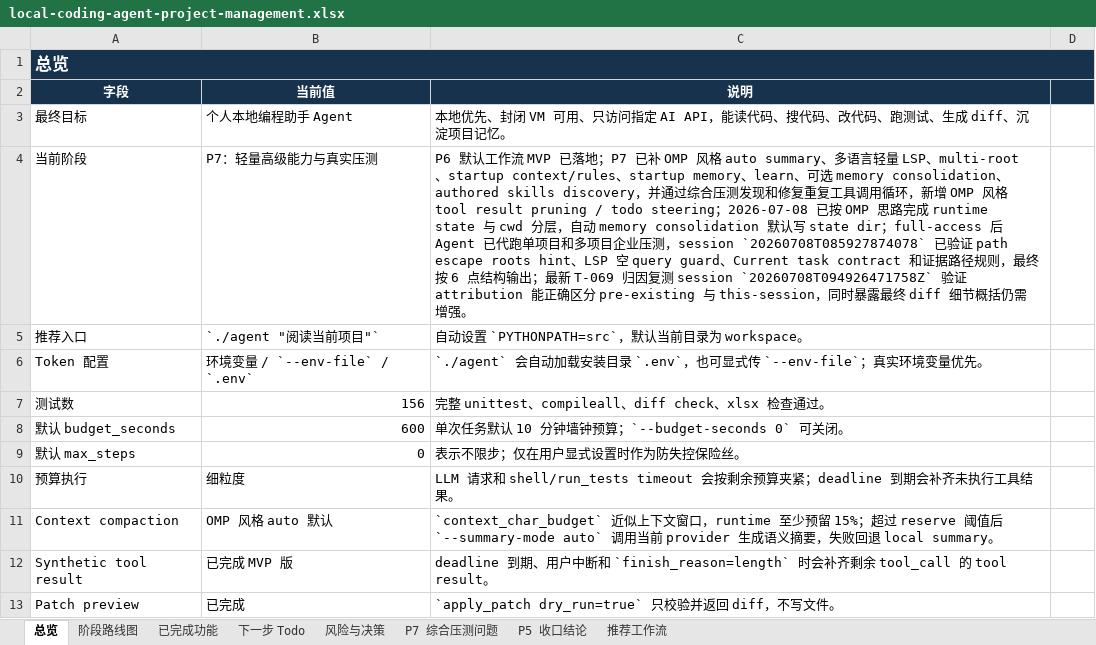
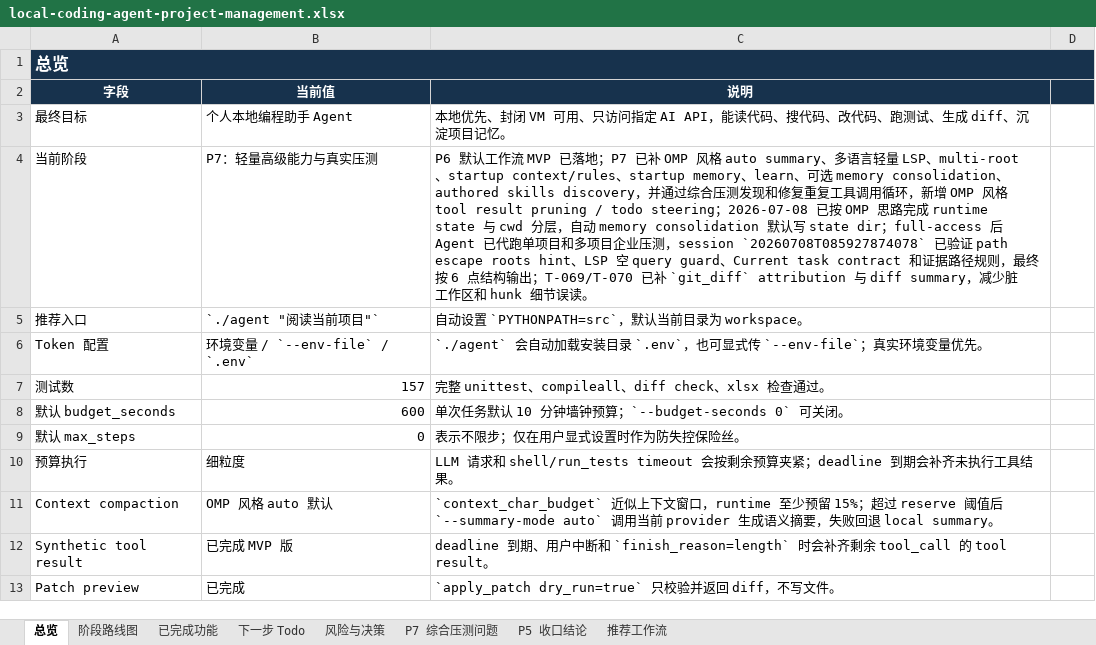
Before and after one commit to noone6931/lca-private-handoff-20260803, an Excel workbook: docs/local-coding-agent-project-management.xlsx, sheet 总览, drawn as a sheet; only a part is shown; values as stored, in another font and other column widths than the file's, no borders; the diff names each change by its address in the sheet, - before the commit and + after, or states it on an @@ line.

Commit message:
Add structured git diff summaries

```diff
--- a/docs/local-coding-agent-project-management.xlsx (sheet 总览)
+++ b/docs/local-coding-agent-project-management.xlsx (sheet 总览)
-C4 (说明): …出；最新 T-069 归因复测 session `20260708T094926471758Z` 验证 attribution 能正确区分 pre-existing 与 this-session，同时暴露最终 diff 细节概括仍需增强。
+C4 (说明): …出；T-069/T-070 已补 `git_diff` attribution 与 diff summary，减少脏工作区和 hunk 细节误读。
-B7 (当前值): 156
+B7 (当前值): 157
```
Also changed, not shown: sheet 已完成功能, sheet P7 综合压测问题, sheet 风险与决策, sheet 下一步 Todo, sheet P5 收口结论, 6 other files.
